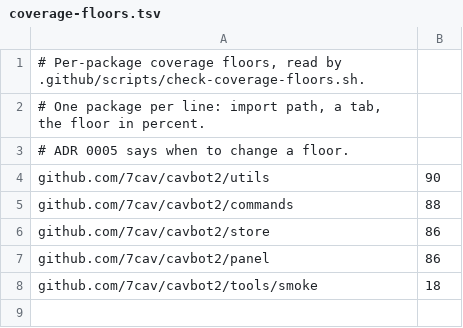
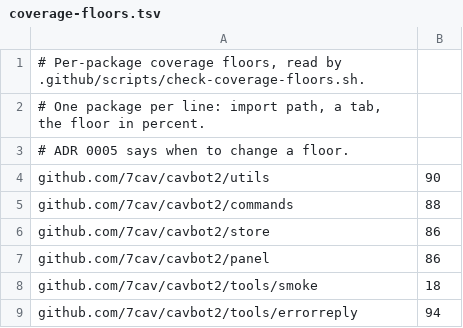
Before and after one commit to 7Cav/cavbot2, a TSV file: .github/coverage-floors.tsv, drawn as a sheet.

Commit message:
chore(coverage): floor tools/errorreply at 94
Refs #478

```diff
--- a/.github/coverage-floors.tsv
+++ b/.github/coverage-floors.tsv
@@ -8 +8,2 @@ github.com/7cav/cavbot2/panel	86
 github.com/7cav/cavbot2/tools/smoke	18
+github.com/7cav/cavbot2/tools/errorreply	94
```
